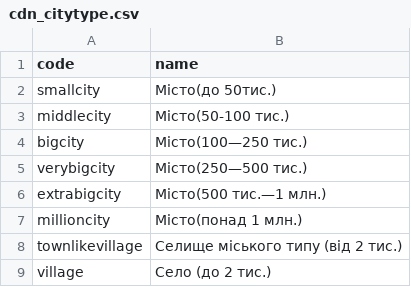
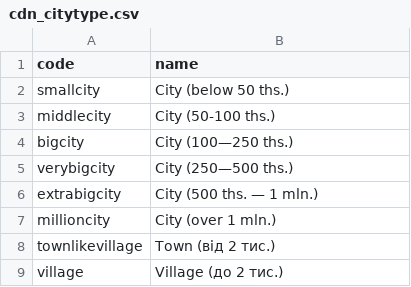
Before and after one commit to AgnitumuS/ubjs, a CSV file: packages/cdn/_initialData/cdn_citytype.csv, drawn as a sheet.

```diff
--- a/packages/cdn/_initialData/cdn_citytype.csv
+++ b/packages/cdn/_initialData/cdn_citytype.csv
@@ -1,9 +1,9 @@
 code;name
-smallcity;Місто(до 50тис.)
-middlecity;Місто(50-100 тис.)
-bigcity;Місто(100—250 тис.)
-verybigcity;Місто(250—500 тис.)
-extrabigcity;Місто(500 тис.—1 млн.)
-millioncity;Місто(понад 1 млн.)
-townlikevillage;Селище міського типу (від 2 тис.)
-village;Село (до 2 тис.)
+smallcity;City (below 50 ths.)
+middlecity;City (50-100 ths.)
+bigcity;City (100—250 ths.)
+verybigcity;City (250—500 ths.)
+extrabigcity;City (500 ths. — 1 mln.)
+millioncity;City (over 1 mln.)
+townlikevillage;Town (від 2 тис.)
+village;Village (до 2 тис.)
```
Also changed, not shown: packages/cdn/_initialData/cdn_country.csv, packages/cdn/_initialData/cdn_region_ukraine.csv, 4 other files.
